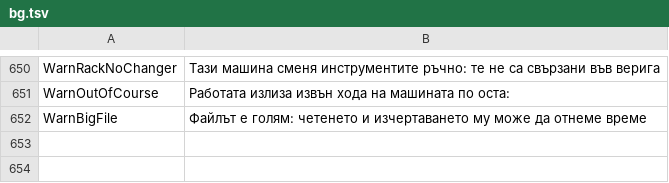
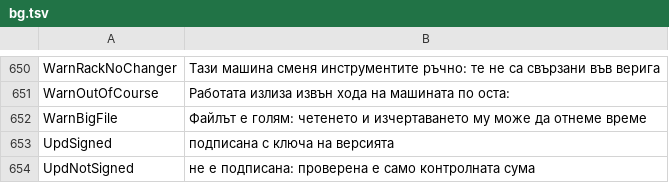
Before and after one commit to JuanenRac/EH3D-COMMON, a TSV file: crates/view/locales/bg.tsv, drawn as a sheet; only a part is shown, gaps mark what is left out; the diff names each change by its address in the sheet, - before the commit and + after, or states it on an @@ line.

```diff
--- a/crates/view/locales/bg.tsv
+++ b/crates/view/locales/bg.tsv
+row 653: UpdSigned | подписана с ключа на версията
+row 654: UpdNotSigned | не е подписана: проверена е само контролната сума
```
Also changed, not shown: crates/view/locales/el.tsv, crates/view/locales/nl.tsv, 26 other files.
